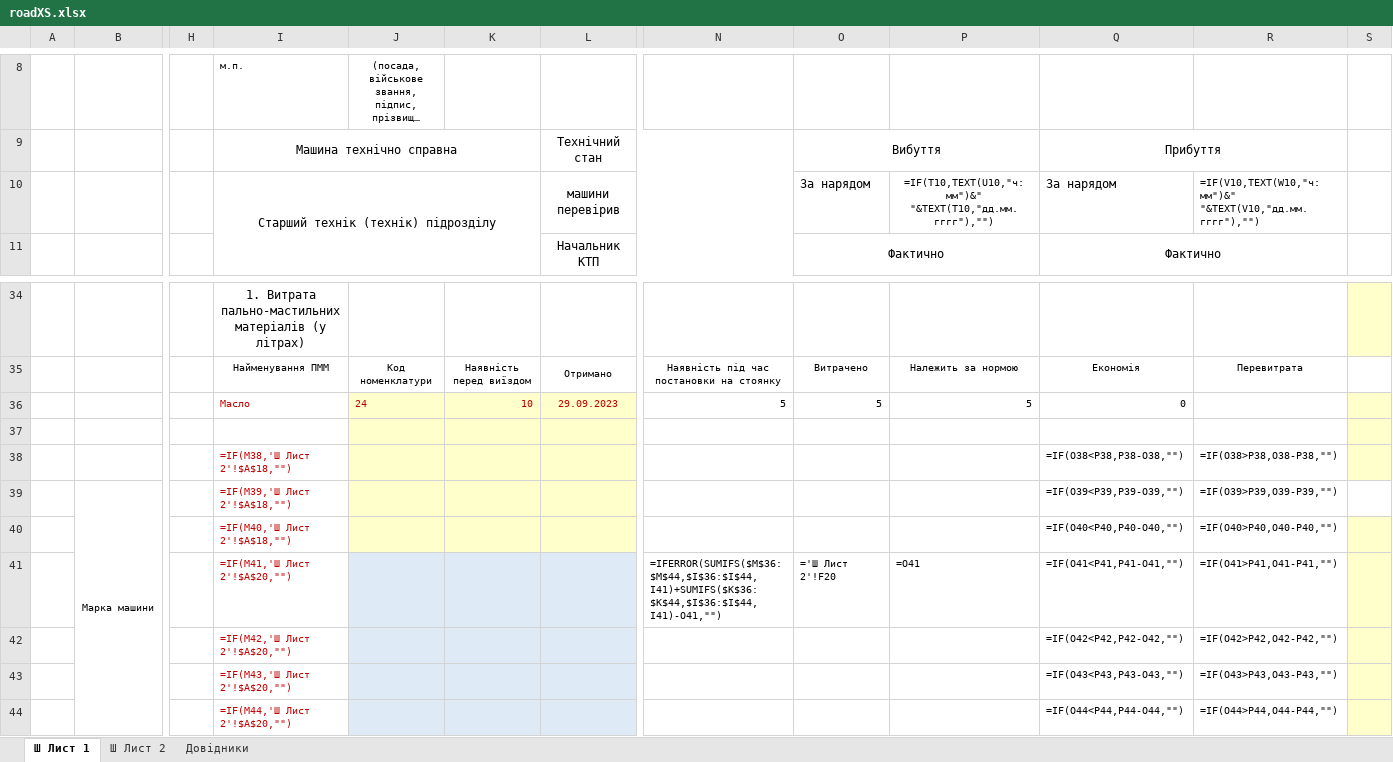
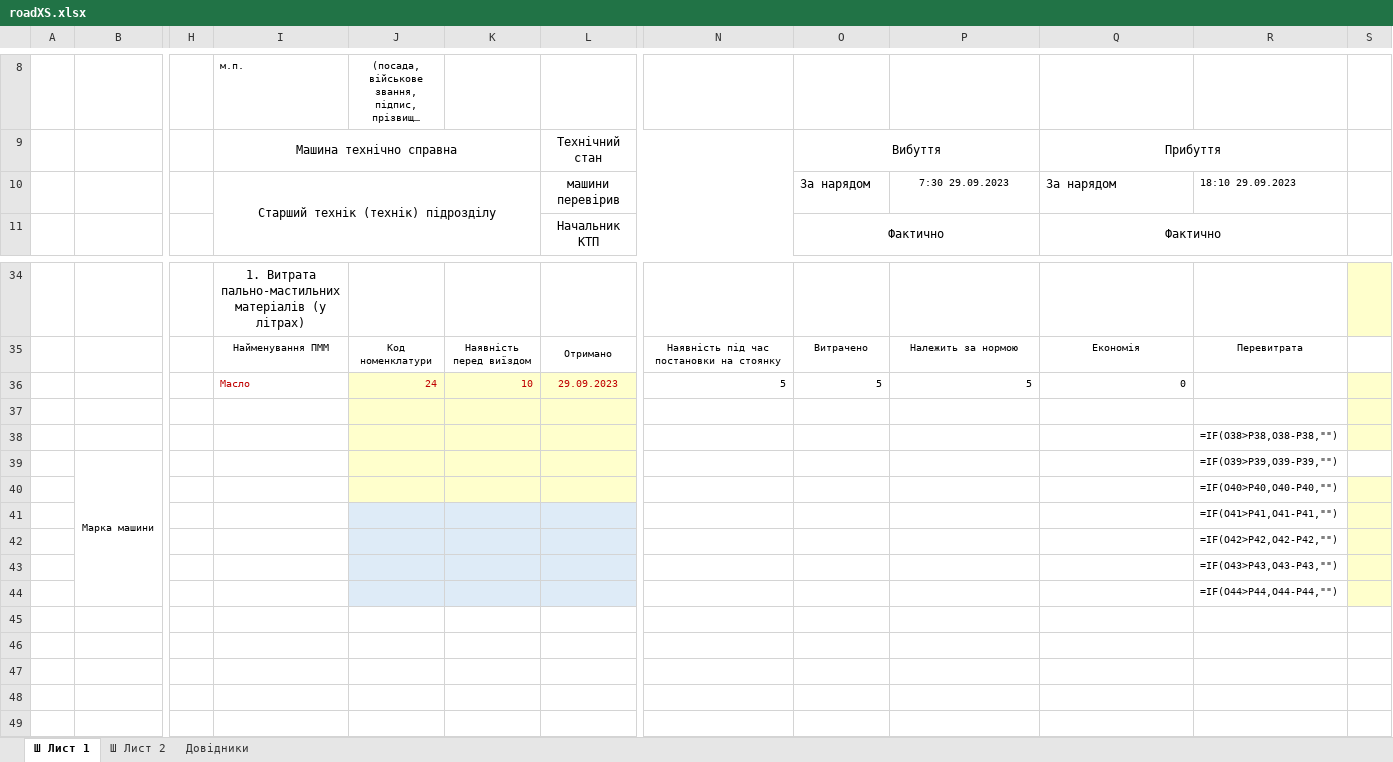
Before and after one commit to mikhail2574/project-road-map, an Excel workbook: src/backend/fileStorage/excel/roadXS.xlsx, sheet Ш Лист 1, drawn as a sheet; only a part is shown, gaps mark what is left out; long unchanged cells end in …; values as stored, in another font and other column widths than the file's, no borders; formulas without a stored value are shown as written; conditional formats not drawn; removed rows and columns are numbered as before the commit, all else as after; rows hold the shown columns only; the diff names each change by its address in the sheet, - before the commit and + after, or states it on an @@ line.

Commit message:
main table

```diff
--- a/src/backend/fileStorage/excel/roadXS.xlsx (sheet Ш Лист 1)
+++ b/src/backend/fileStorage/excel/roadXS.xlsx (sheet Ш Лист 1)
-P10: =IF(T10,TEXT(U10,"ч:мм")&" "&TEXT(T10,"дд.мм.гггг"),"")
+P10: 7:30 29.09.2023
-R10: =IF(V10,TEXT(W10,"ч:мм")&" "&TEXT(V10,"дд.мм.гггг"),"")
+R10: 18:10 29.09.2023
-J36 alignment: left
+J36 alignment: right
-row 38:  |  |  | =IF(M38,'Ш Лист 2'!$A$18,"") |  |  |  |  |  |  | =IF(O38<P38,P38-O38,"") | =IF(O38>P38,O38-P38,"")
-row 39:  | Марка машини |  | =IF(M39,'Ш Лист 2'!$A$18,"") |  |  |  |  |  |  | =IF(O39<P39,P39-O39,"") | =IF(O39>P39,O39-P39,"")
-row 40:  |  |  | =IF(M40,'Ш Лист 2'!$A$18,"") |  |  |  |  |  |  | =IF(O40<P40,P40-O40,"") | =IF(O40>P40,O40-P40,"")
-row 41:  |  |  | =IF(M41,'Ш Лист 2'!$A$20,"") |  |  |  | =IFERROR(SUMIFS($M$36:$M$44,$I$36:$I$44,I41)+SUMIFS($K$36:$K$44,$I$36:$I$44,I41)-O41,"") | ='Ш Лист 2'!F20 | =O41 | =IF(O41<P41,P41-O41,"") | =IF(O41>P41,O41-P41,"")
-row 42:  |  |  | =IF(M42,'Ш Лист 2'!$A$20,"") |  |  |  |  |  |  | =IF(O42<P42,P42-O42,"") | =IF(O42>P42,O42-P42,"")
-row 43:  |  |  | =IF(M43,'Ш Лист 2'!$A$20,"") |  |  |  |  |  |  | =IF(O43<P43,P43-O43,"") | =IF(O43>P43,O43-P43,"")
-row 44:  |  |  | =IF(M44,'Ш Лист 2'!$A$20,"") |  |  |  |  |  |  | =IF(O44<P44,P44-O44,"") | =IF(O44>P44,O44-P44,"")
+row 38:  |  |  |  |  |  |  |  |  |  |  | =IF(O38>P38,O38-P38,"")
+row 39:  | Марка машини |  |  |  |  |  |  |  |  |  | =IF(O39>P39,O39-P39,"")
+row 40:  |  |  |  |  |  |  |  |  |  |  | =IF(O40>P40,O40-P40,"")
+row 41:  |  |  |  |  |  |  |  |  |  |  | =IF(O41>P41,O41-P41,"")
+row 42:  |  |  |  |  |  |  |  |  |  |  | =IF(O42>P42,O42-P42,"")
+row 43:  |  |  |  |  |  |  |  |  |  |  | =IF(O43>P43,O43-P43,"")
+row 44:  |  |  |  |  |  |  |  |  |  |  | =IF(O44>P44,O44-P44,"")
```
Also changed, not shown: sheet Ш Лист 2, formulas that keep their value, 1 other file.
